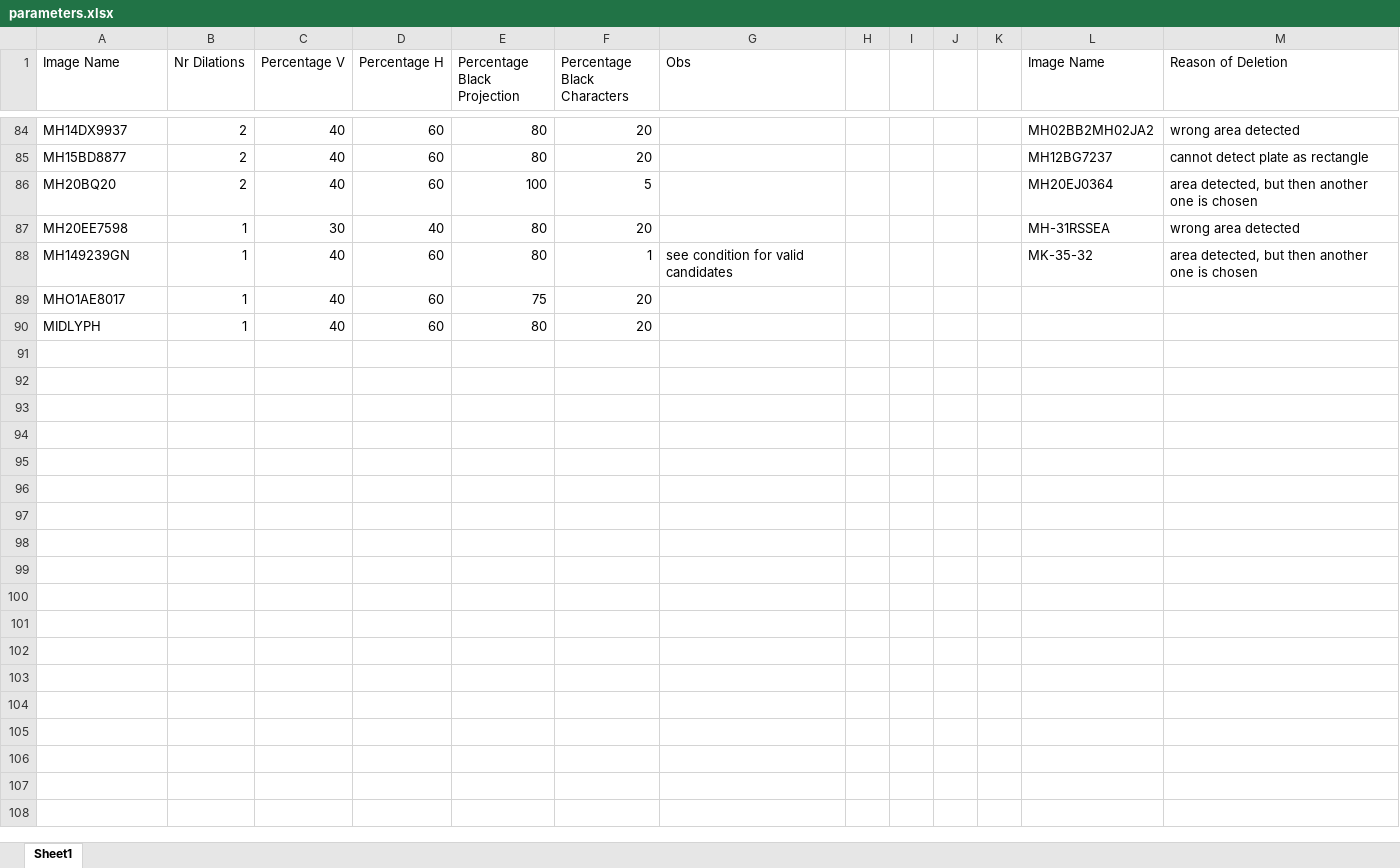
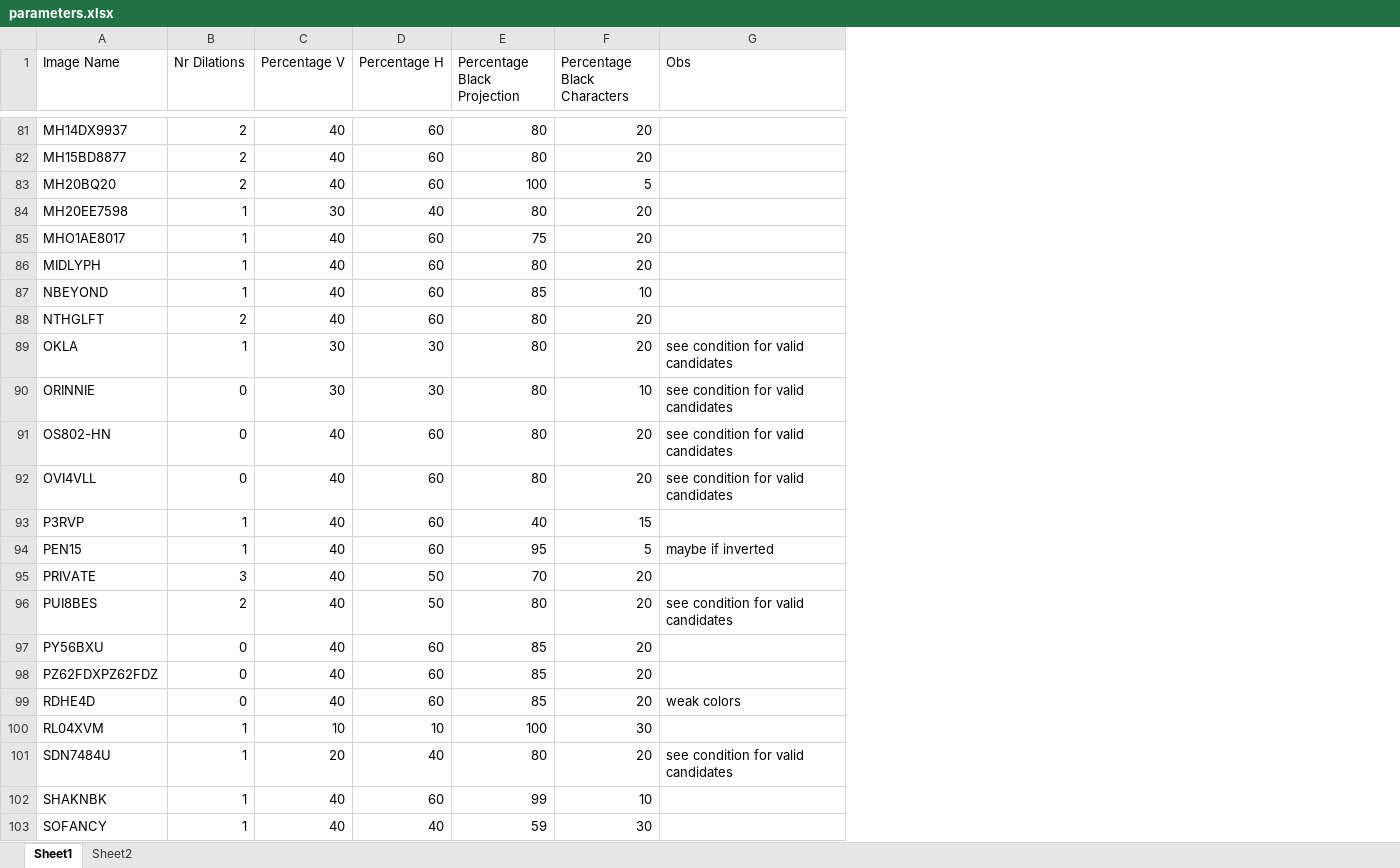
Before and after one commit to IuliaCipleu/Car_Plate_Detector_With_OCR, an Excel workbook: parameters.xlsx, sheet Sheet1, drawn as a sheet; only a part is shown, gaps mark what is left out; values as stored, in another font and other column widths than the file's, no borders; table styles not drawn; removed rows and columns are numbered as before the commit, all else as after; the diff covers the shown part only; the diff names each change by its address in the sheet, - before the commit and + after, or states it on an @@ line.

```diff
--- a/parameters.xlsx (sheet Sheet1)
+++ b/parameters.xlsx (sheet Sheet1)
+sheet tab: Sheet2
-column H, empty
-column I, empty
-column J, empty
-column K, empty
-column L (Image Name), rows 84-87: MH02BB2MH02JA2 | MH12BG7237 | MH20EJ0364 | MH-31RSSEA
-column M (Reason of Deletion), rows 84-87: wrong area detected | cannot detect plate as rectangle | area detected, but then another one is chosen | wrong area detected
@@ row 88 moved to row 79: MH149239GN @@
+row 87: NBEYOND | 1 | 40 | 60 | 85 | 10
+row 88: NTHGLFT | 2 | 40 | 60 | 80 | 20
+row 89: OKLA | 1 | 30 | 30 | 80 | 20 | see condition for valid candidates
+row 90: ORINNIE | 0 | 30 | 30 | 80 | 10 | see condition for valid candidates
+row 91: OS802-HN | 0 | 40 | 60 | 80 | 20 | see condition for valid candidates
+row 92: OVI4VLL | 0 | 40 | 60 | 80 | 20 | see condition for valid candidates
+row 93: P3RVP | 1 | 40 | 60 | 40 | 15
+row 94: PEN15 | 1 | 40 | 60 | 95 | 5 | maybe if inverted
+row 95: PRIVATE | 3 | 40 | 50 | 70 | 20
+row 96: PUI8BES | 2 | 40 | 50 | 80 | 20 | see condition for valid candidates
+row 97: PY56BXU | 0 | 40 | 60 | 85 | 20
+row 98: PZ62FDXPZ62FDZ | 0 | 40 | 60 | 85 | 20
+row 99: RDHE4D | 0 | 40 | 60 | 85 | 20 | weak colors
+row 100: RL04XVM | 1 | 10 | 10 | 100 | 30
+row 101: SDN7484U | 1 | 20 | 40 | 80 | 20 | see condition for valid candidates
+row 102: SHAKNBK | 1 | 40 | 60 | 99 | 10
@@ row 68 moved to row 103: SOFANCY @@
```
Also changed, not shown: 26 added rows, 6 removed rows, 2 moved rows and 4 edited cells elsewhere in this sheet, 1 other file.
